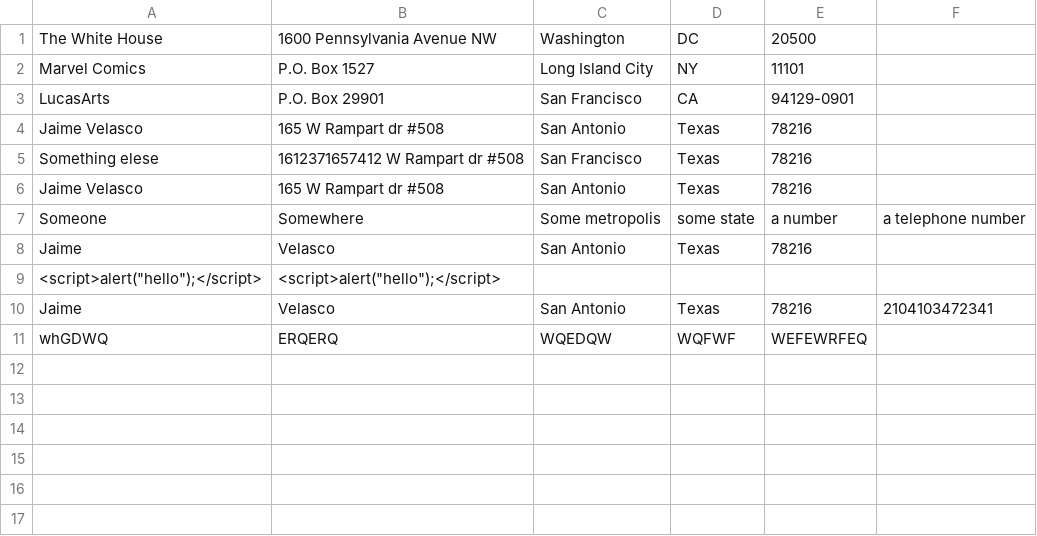
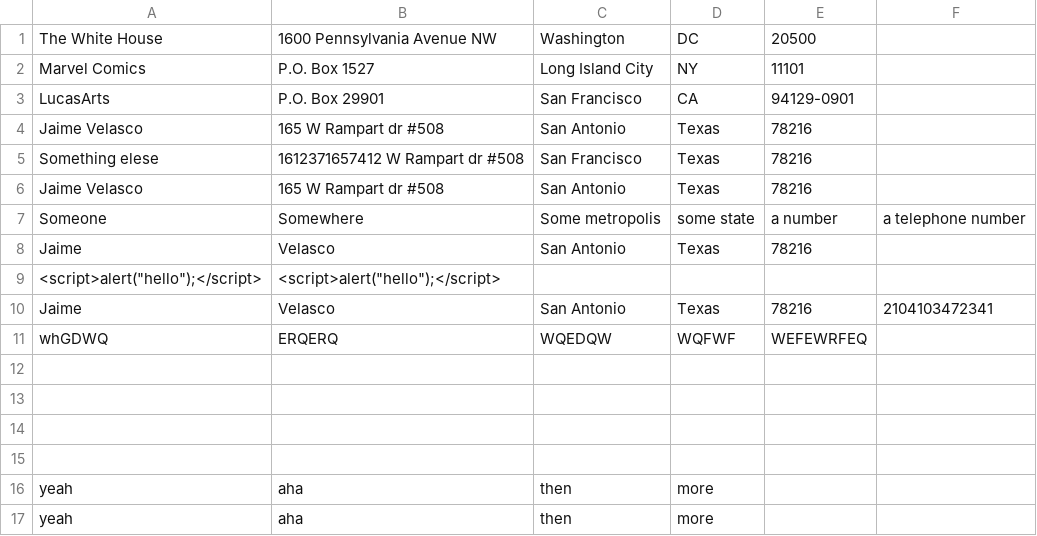
Before and after one commit to JaimeVelasco/codeup.dev, a CSV file: public/Data/address_book.csv, drawn as a sheet.

```diff
--- a/public/Data/address_book.csv
+++ b/public/Data/address_book.csv
@@ -11 +11,7 @@ Jaime,Velasco,"San Antonio",Texas,78216,2104103472341
 whGDWQ,ERQERQ,WQEDQW,WQFWF,WEFEWRFEQ,
+
+
+
+
+yeah,aha,then,more,
+yeah,aha,then,more,
```
Also changed, not shown: 1 other file.
